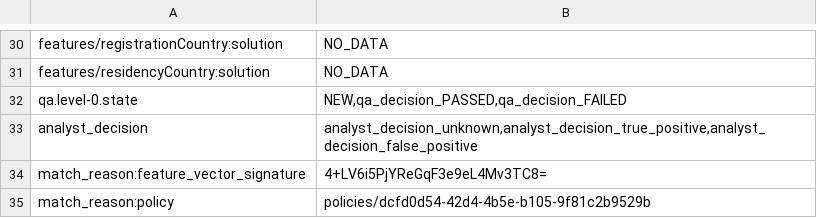
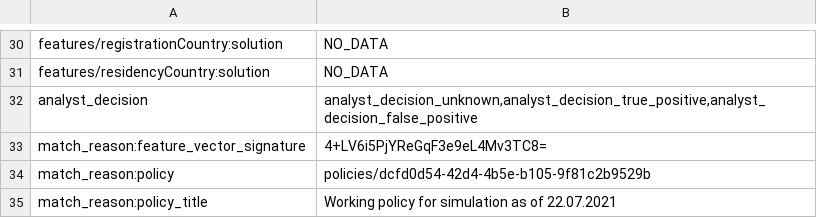
Before and after one commit to ngraczykowski/iris-root, a CSV file: modules/warehouse/warehouse-test-app/src/main/resources/data/production.csv, drawn as a sheet; only a part is shown, gaps mark what is left out; the shorter side is filled out with more unchanged rows; the diff names each change by its address in the sheet, - before the commit and + after, or states it on an @@ line.

Commit message:
INTERNAL: Adjust QA setup and test tooling (WH-193)
Closes WH-193

Reviewed-by: Wiktor Firlej <wfirlej@silenteight.com>
Reviewed-by: Przemysław Lewandowski <plewandowski@silenteight.com>
Merged from: https://gitlab.silenteight.com/sens/warehouse/-/merge_requests/341

```diff
--- a/modules/warehouse/warehouse-test-app/src/main/resources/data/production.csv
+++ b/modules/warehouse/warehouse-test-app/src/main/resources/data/production.csv
-row 32: qa.level-0.state | NEW,qa_decision_PASSED,qa_decision_FAILED
```
Also changed, not shown: 17 other files.
